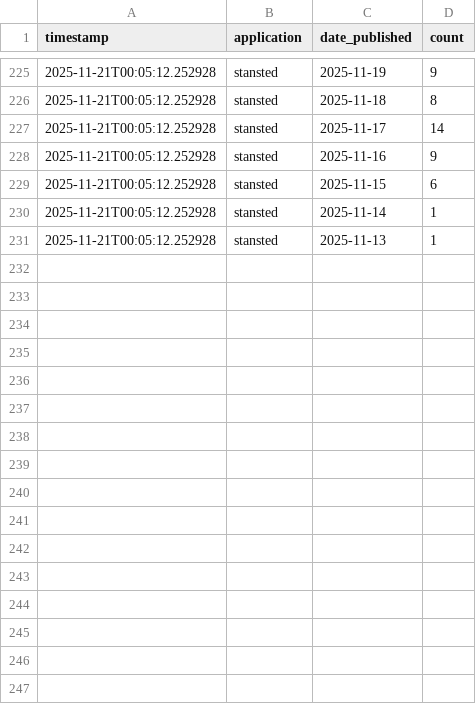
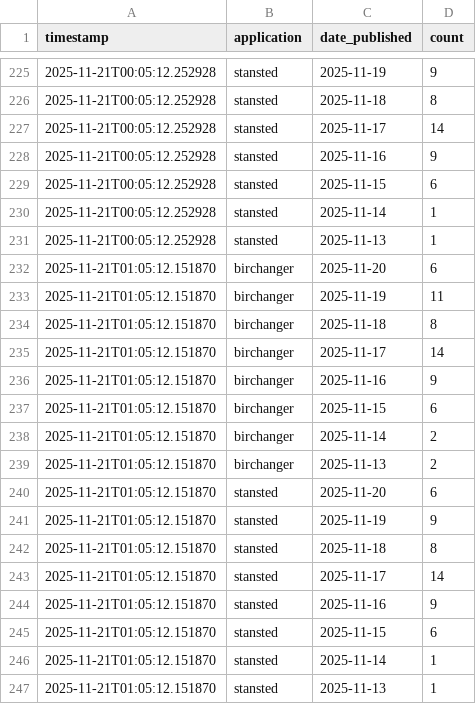
Before and after one commit to M14e5/savebirchanger, a CSV file: monitoring_data/timeseries.csv, drawn as a sheet; only a part is shown, gaps mark what is left out; the diff names each change by its address in the sheet, - before the commit and + after, or states it on an @@ line.

Commit message:
Update objection data - 2025-11-21 01:05:12

```diff
--- a/monitoring_data/timeseries.csv
+++ b/monitoring_data/timeseries.csv
+row 232: 2025-11-21T01:05:12.151870 | birchanger | 2025-11-20 | 6
+row 233: 2025-11-21T01:05:12.151870 | birchanger | 2025-11-19 | 11
+row 234: 2025-11-21T01:05:12.151870 | birchanger | 2025-11-18 | 8
+row 235: 2025-11-21T01:05:12.151870 | birchanger | 2025-11-17 | 14
+row 236: 2025-11-21T01:05:12.151870 | birchanger | 2025-11-16 | 9
+row 237: 2025-11-21T01:05:12.151870 | birchanger | 2025-11-15 | 6
+row 238: 2025-11-21T01:05:12.151870 | birchanger | 2025-11-14 | 2
+row 239: 2025-11-21T01:05:12.151870 | birchanger | 2025-11-13 | 2
+row 240: 2025-11-21T01:05:12.151870 | stansted | 2025-11-20 | 6
+row 241: 2025-11-21T01:05:12.151870 | stansted | 2025-11-19 | 9
+row 242: 2025-11-21T01:05:12.151870 | stansted | 2025-11-18 | 8
+row 243: 2025-11-21T01:05:12.151870 | stansted | 2025-11-17 | 14
+row 244: 2025-11-21T01:05:12.151870 | stansted | 2025-11-16 | 9
+row 245: 2025-11-21T01:05:12.151870 | stansted | 2025-11-15 | 6
+row 246: 2025-11-21T01:05:12.151870 | stansted | 2025-11-14 | 1
+row 247: 2025-11-21T01:05:12.151870 | stansted | 2025-11-13 | 1
```
Also changed, not shown: 2 other files.
